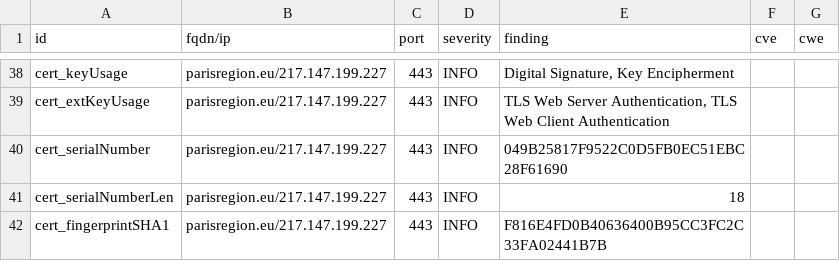
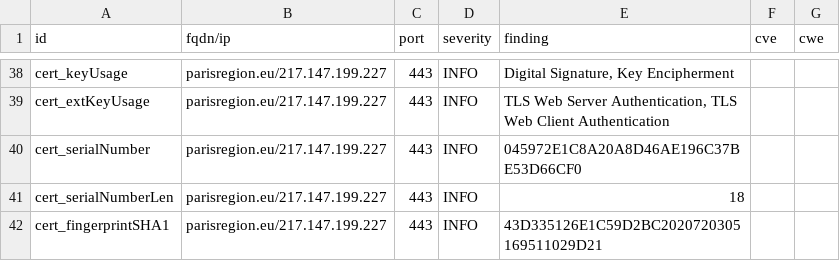
Before and after one commit to Florence-ReseauPro/DashLordReseaupro, a CSV file: results/aHR0cHM6Ly9wYXJpc3JlZ2lvbi5ldS9wYXJpc3JlZ2lvbmZwLmh0bWwjd2VsY29tZQ==/testssl.csv, drawn as a sheet; only a part is shown, gaps mark what is left out; the diff covers the shown part only.

```diff
--- a/results/aHR0cHM6Ly9wYXJpc3JlZ2lvbi5ldS9wYXJpc3JlZ2lvbmZwLmh0bWwjd2VsY29tZQ==/testssl.csv
+++ b/results/aHR0cHM6Ly9wYXJpc3JlZ2lvbi5ldS9wYXJpc3JlZ2lvbmZwLmh0bWwjd2VsY29tZQ==/testssl.csv
@@ -39,4 +39,4 @@
 "cert_extKeyUsage","parisregion.eu/217.147.199.227","443","INFO","TLS Web Server Authentication, TLS Web Client Authentication","",""
-"cert_serialNumber","parisregion.eu/217.147.199.227","443","INFO","049B25817F9522C0D5FB0EC51EBC28F61690","",""
+"cert_serialNumber","parisregion.eu/217.147.199.227","443","INFO","045972E1C8A20A8D46AE196C37BE53D66CF0","",""
 "cert_serialNumberLen","parisregion.eu/217.147.199.227","443","INFO","18","",""
-"cert_fingerprintSHA1","parisregion.eu/217.147.199.227","443","INFO","F816E4FD0B40636400B95CC3FC2C33FA02441B7B","",""
+"cert_fingerprintSHA1","parisregion.eu/217.147.199.227","443","INFO","43D335126E1C59D2BC2020720305169511029D21","",""
```
Also changed, not shown: 11 edited cells elsewhere in this file, 14 other files.
